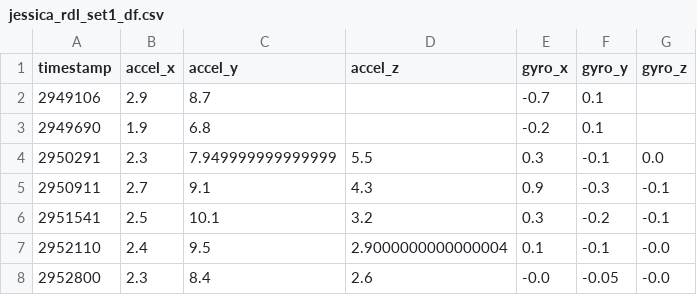
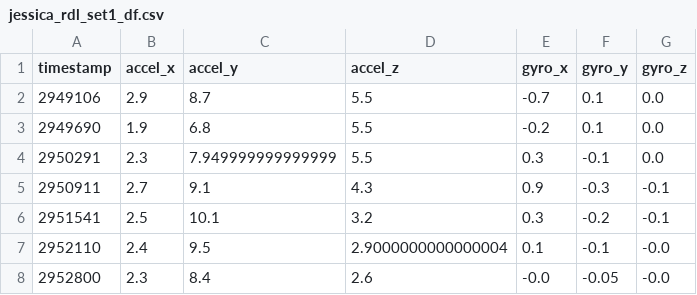
Before and after one commit to suzanmanasreh/wireless-imu-activity-tracking, a CSV file: csvs/jessica_rdl_set1_df.csv, drawn as a sheet; only a part is shown.

```diff
--- a/csvs/jessica_rdl_set1_df.csv
+++ b/csvs/jessica_rdl_set1_df.csv
@@ -1,4 +1,4 @@
 timestamp,accel_x,accel_y,accel_z,gyro_x,gyro_y,gyro_z
-2949106,2.9,8.7,,-0.7,0.1,
-2949690,1.9,6.8,,-0.2,0.1,
+2949106,2.9,8.7,5.5,-0.7,0.1,0.0
+2949690,1.9,6.8,5.5,-0.2,0.1,0.0
 2950291,2.3,7.949999999999999,5.5,0.3,-0.1,0.0
```
Also changed, not shown: csvs/jake_row_set1_df.csv, csvs/jake_squat_set1_df.csv, 16 other files.
